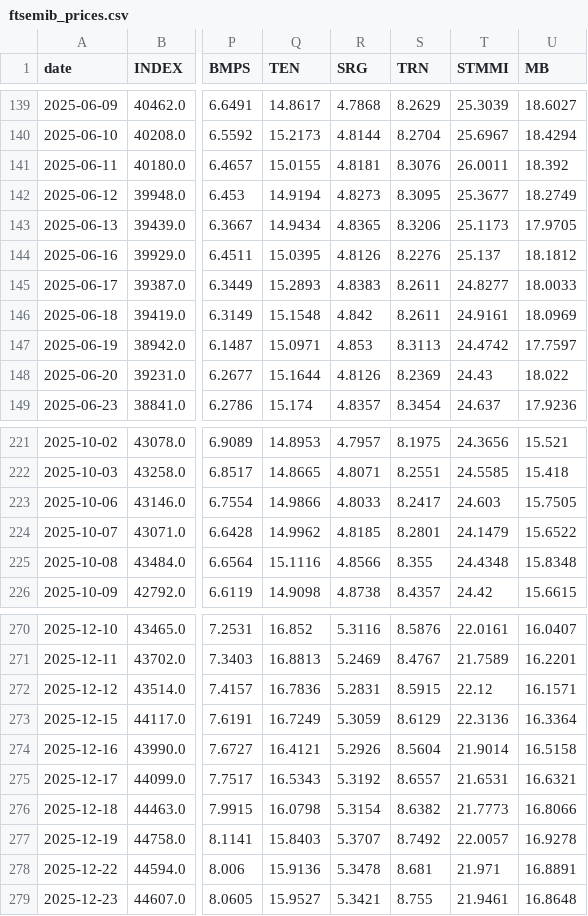
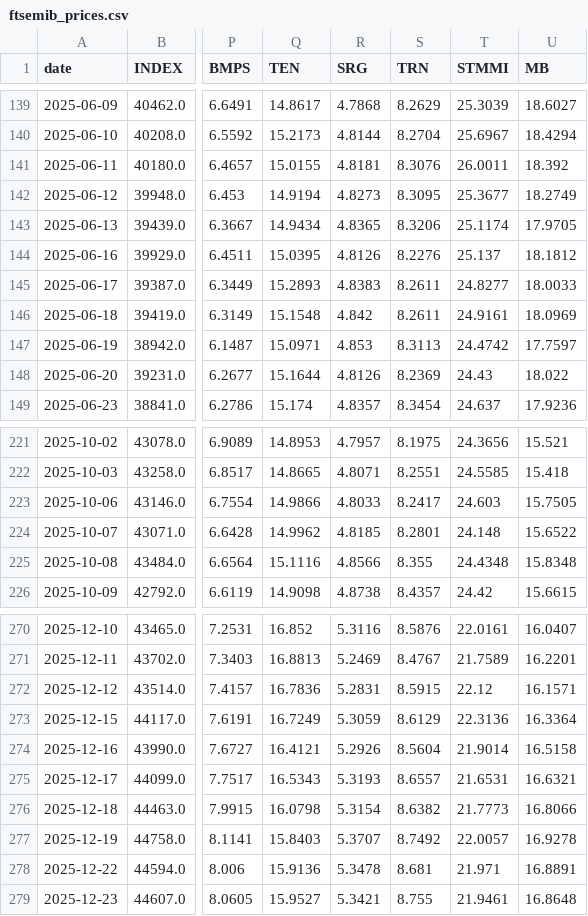
Before and after one commit to VerJokiel/FRANKFURT08, a CSV file: data/markets/ftsemib_prices.csv, drawn as a sheet; only a part is shown, gaps mark what is left out; the diff covers the shown part only; the diff names each change by its address in the sheet, - before the commit and + after, or states it on an @@ line.

```diff
--- a/data/markets/ftsemib_prices.csv
+++ b/data/markets/ftsemib_prices.csv
-T143 (STMMI): 25.1173
+T143 (STMMI): 25.1174
-T224 (STMMI): 24.1479
+T224 (STMMI): 24.148
-R275 (SRG): 5.3192
+R275 (SRG): 5.3193
```
Also changed, not shown: 1 added row and 6 edited cells elsewhere in this file, data/markets/cac40_prices.csv, data/markets/ftse100_prices.csv, 7 other files.
